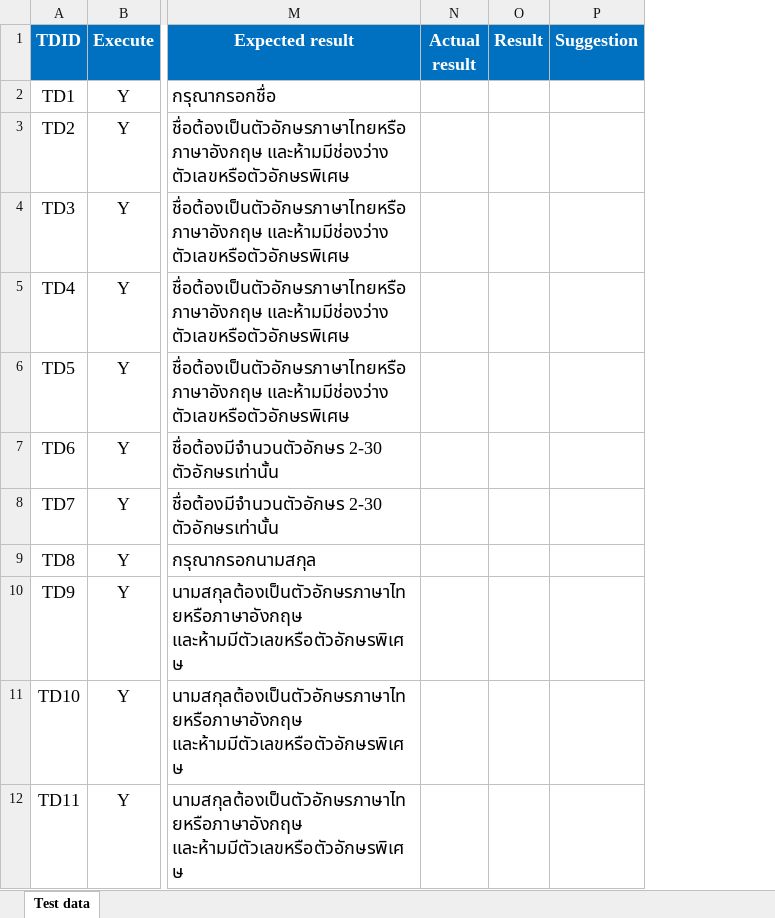
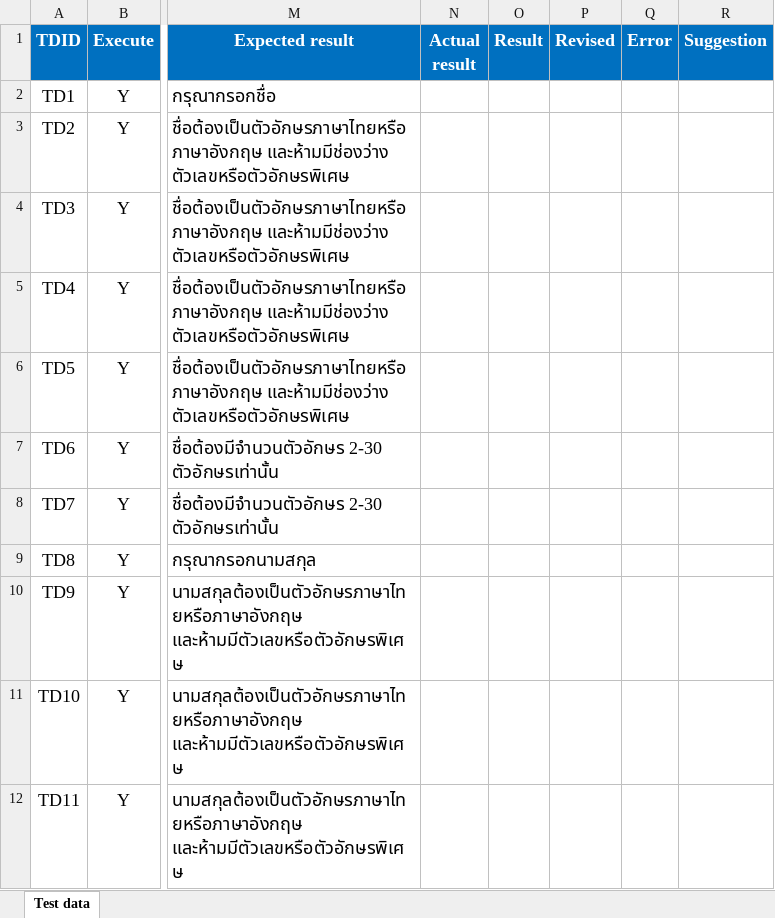
Before and after one commit to bawonthad/Project-test-reserve-vaccine-application, an Excel workbook: Test data/TC03_EditProfile.xlsx, sheet Test data, drawn as a sheet; only a part is shown, gaps mark what is left out; values as stored, in another font and other column widths than the file's, no borders; the diff names each change by its address in the sheet, - before the commit and + after, or states it on an @@ line.

```diff
--- a/Test data/TC03_EditProfile.xlsx (sheet Test data)
+++ b/Test data/TC03_EditProfile.xlsx (sheet Test data)
+column P (Revised), empty
+column Q (Error), empty
```
Also changed, not shown: Test data/TC01_Register.xlsx, Test data/TC06_MakeAppointmentVaccine.xlsx, 10 other files.
